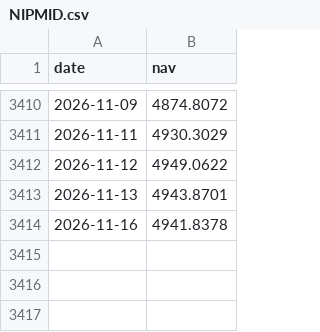
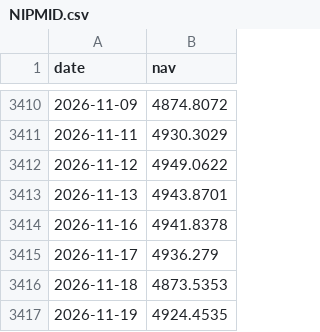
Before and after one commit to dts-devops-20309/mutual-fund-tracker, a CSV file: data/nav/NIPMID.csv, drawn as a sheet; only a part is shown, gaps mark what is left out; the diff names each change by its address in the sheet, - before the commit and + after, or states it on an @@ line.

```diff
--- a/data/nav/NIPMID.csv
+++ b/data/nav/NIPMID.csv
+row 3415: 2026-11-17 | 4936.279
+row 3416: 2026-11-18 | 4873.5353
+row 3417: 2026-11-19 | 4924.4535
```
Also changed, not shown: data/nav/BANSC.csv, data/nav/HDFMID.csv, 5 other files.
